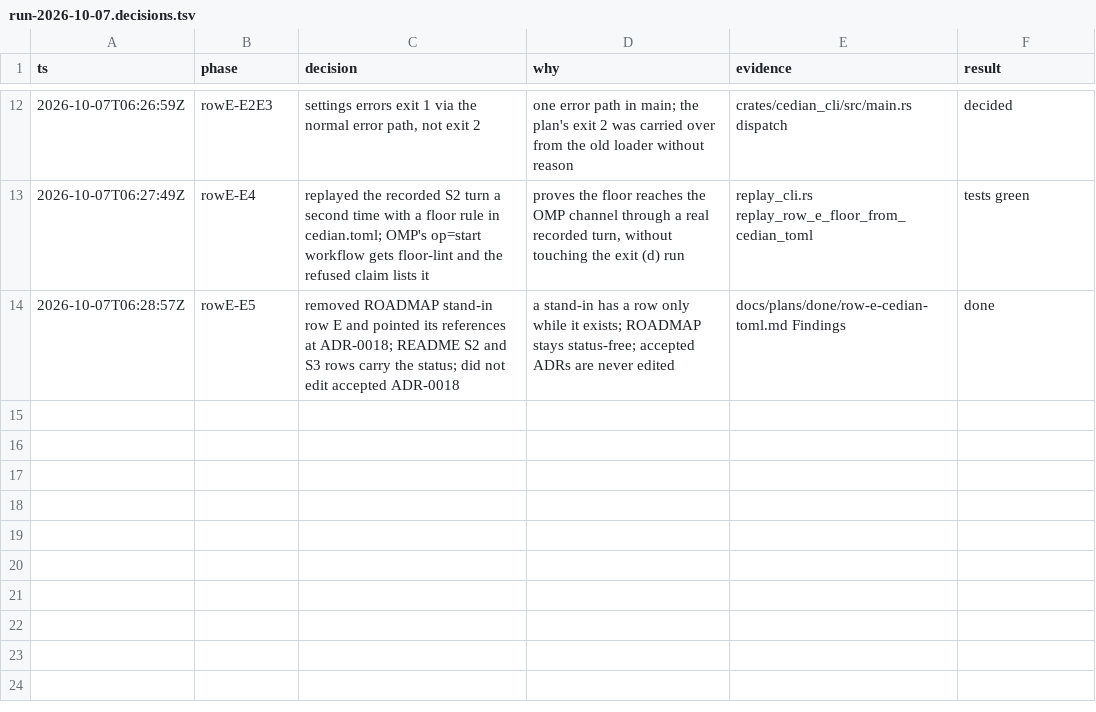
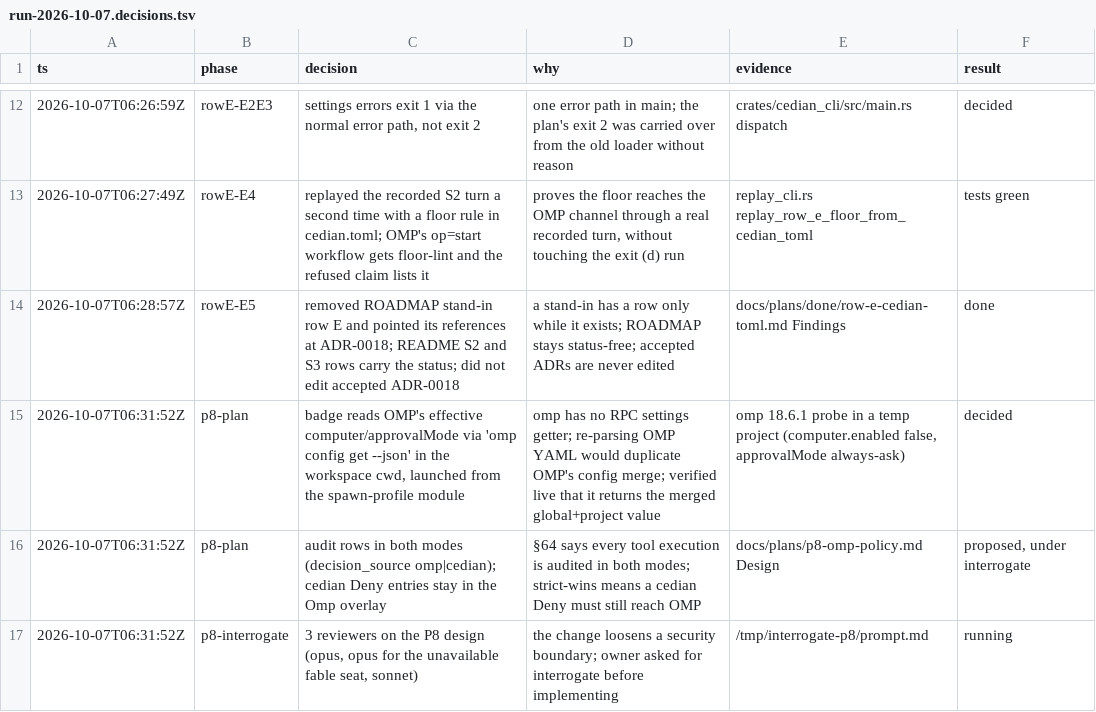
Before and after one commit to pongsathonkheereekaew/cedian, a TSV file: docs/plans/run-2026-10-07.decisions.tsv, drawn as a sheet; only a part is shown, gaps mark what is left out.

```diff
--- a/docs/plans/run-2026-10-07.decisions.tsv
+++ b/docs/plans/run-2026-10-07.decisions.tsv
@@ -14 +14,4 @@ ts	phase	decision	why	evidence	result
 2026-10-07T06:28:57Z	rowE-E5	removed ROADMAP stand-in row E and pointed its references at ADR-0018; README S2 and S3 rows carry the status; did not edit accepted ADR-0018	a stand-in has a row only while it exists; ROADMAP stays status-free; accepted ADRs are never edited	docs/plans/done/row-e-cedian-toml.md Findings	done
+2026-10-07T06:31:52Z	p8-plan	badge reads OMP's effective computer/approvalMode via 'omp config get --json' in the workspace cwd, launched from the spawn-profile module	omp has no RPC settings getter; re-parsing OMP YAML would duplicate OMP's config merge; verified live that it returns the merged global+project value	omp 18.6.1 probe in a temp project (computer.enabled false, approvalMode always-ask)	decided
+2026-10-07T06:31:52Z	p8-plan	audit rows in both modes (decision_source omp|cedian); cedian Deny entries stay in the Omp overlay	§64 says every tool execution is audited in both modes; strict-wins means a cedian Deny must still reach OMP	docs/plans/p8-omp-policy.md Design	proposed, under interrogate
+2026-10-07T06:31:52Z	p8-interrogate	3 reviewers on the P8 design (opus, opus for the unavailable fable seat, sonnet)	the change loosens a security boundary; owner asked for interrogate before implementing	/tmp/interrogate-p8/prompt.md	running
```
Also changed, not shown: 1 other file.
